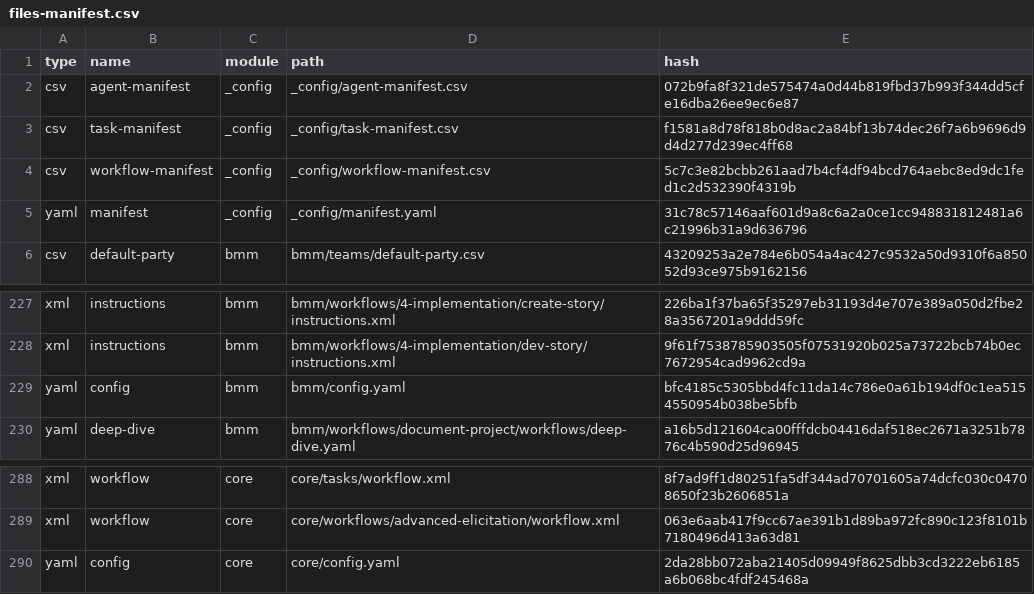
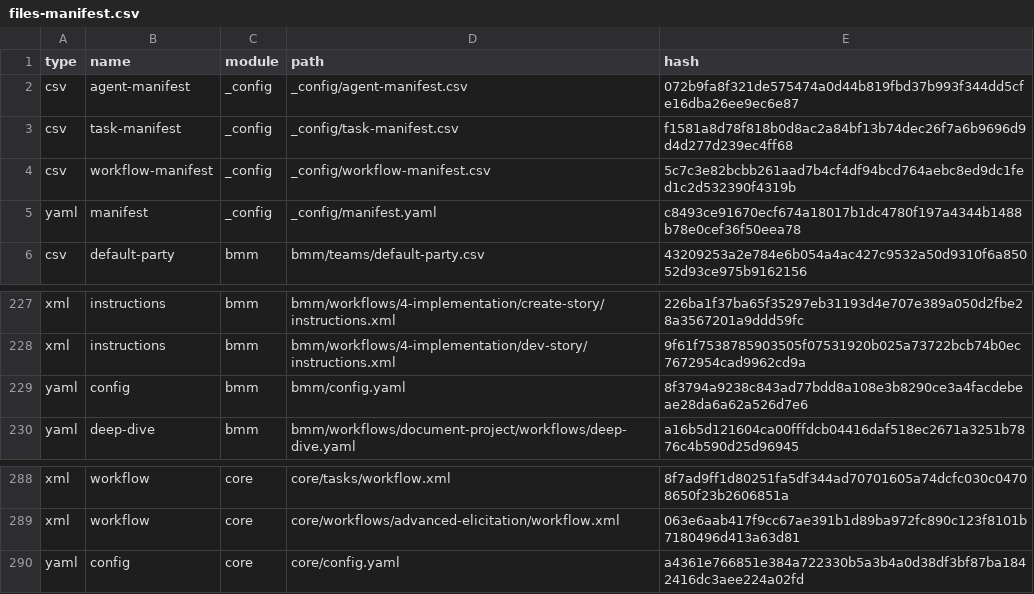
Before and after one commit to andukdahacker/classlite, a CSV file: _bmad/_config/files-manifest.csv, drawn as a sheet; only a part is shown, gaps mark what is left out.

```diff
--- a/_bmad/_config/files-manifest.csv
+++ b/_bmad/_config/files-manifest.csv
@@ -4,3 +4,3 @@ type,name,module,path,hash
 "csv","workflow-manifest","_config","_config/workflow-manifest.csv","5c7c3e82bcbb261aad7b4cf4df94bcd764aebc8ed9dc1fed1c2d532390f4319b"
-"yaml","manifest","_config","_config/manifest.yaml","31c78c57146aaf601d9a8c6a2a0ce1cc948831812481a6c21996b31a9d636796"
+"yaml","manifest","_config","_config/manifest.yaml","c8493ce91670ecf674a18017b1dc4780f197a4344b1488b78e0cef36f50eea78"
 "csv","default-party","bmm","bmm/teams/default-party.csv","43209253a2e784e6b054a4ac427c9532a50d9310f6a85052d93ce975b9162156"
@@ -228,3 +228,3 @@ type,name,module,path,hash
 "xml","instructions","bmm","bmm/workflows/4-implementation/dev-story/instructions.xml","9f61f7538785903505f07531920b025a73722bcb74b0ec7672954cad9962cd9a"
-"yaml","config","bmm","bmm/config.yaml","bfc4185c5305bbd4fc11da14c786e0a61b194df0c1ea5154550954b038be5bfb"
+"yaml","config","bmm","bmm/config.yaml","8f3794a9238c843ad77bdd8a108e3b8290ce3a4facdebeae28da6a62a526d7e6"
 "yaml","deep-dive","bmm","bmm/workflows/document-project/workflows/deep-dive.yaml","a16b5d121604ca00fffdcb04416daf518ec2671a3251b7876c4b590d25d96945"
@@ -289,2 +289,2 @@ type,name,module,path,hash
 "xml","workflow","core","core/workflows/advanced-elicitation/workflow.xml","063e6aab417f9cc67ae391b1d89ba972fc890c123f8101b7180496d413a63d81"
-"yaml","config","core","core/config.yaml","2da28bb072aba21405d09949f8625dbb3cd3222eb6185a6b068bc4fdf245468a"
+"yaml","config","core","core/config.yaml","a4361e766851e384a722330b5a3b4a0d38df3bf87ba1842416dc3aee224a02fd"
```
Also changed, not shown: 37 other files.
